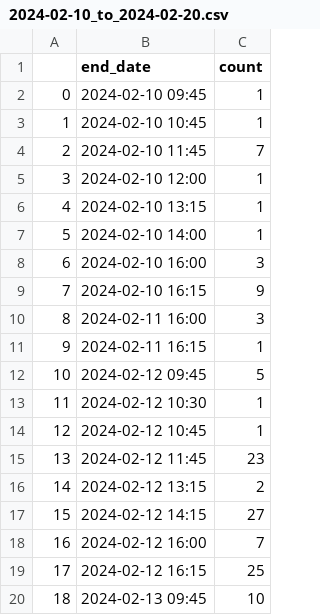
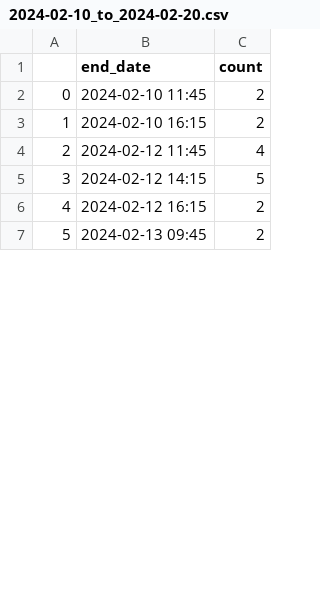
Before and after one commit to LauriAlanen/SchoolTrafficEstimation, a CSV file: results/traffic/2024-02-10_to_2024-02-20.csv, drawn as a sheet; only a part is shown; removed rows and columns are numbered as before the commit, all else as after; the diff covers the shown part only; the diff names each change by its address in the sheet, - before the commit and + after, or states it on an @@ line.

Commit message:
Now scraper is seperated to its own module and traffic estimation to its own module

```diff
--- a/results/traffic/2024-02-10_to_2024-02-20.csv
+++ b/results/traffic/2024-02-10_to_2024-02-20.csv
-row 2: 0 | 2024-02-10 09:45 | 1
-row 3: 1 | 2024-02-10 10:45 | 1
@@ column A renumbered from row 2 down @@
-C2 (count): 7
+C2 (count): 2
-row 5: 3 | 2024-02-10 12:00 | 1
-row 6: 4 | 2024-02-10 13:15 | 1
-row 7: 5 | 2024-02-10 14:00 | 1
-row 8: 6 | 2024-02-10 16:00 | 3
-C3 (count): 9
+C3 (count): 2
-row 10: 8 | 2024-02-11 16:00 | 3
-row 11: 9 | 2024-02-11 16:15 | 1
-row 12: 10 | 2024-02-12 09:45 | 5
-row 13: 11 | 2024-02-12 10:30 | 1
-row 14: 12 | 2024-02-12 10:45 | 1
-C4 (count): 23
+C4 (count): 4
-row 16: 14 | 2024-02-12 13:15 | 2
-C5 (count): 27
+C5 (count): 5
-row 18: 16 | 2024-02-12 16:00 | 7
-C6 (count): 25
+C6 (count): 2
-C7 (count): 10
+C7 (count): 2
```
Also changed, not shown: 37 removed rows and 24 edited cells elsewhere in this file, 6 other files.
